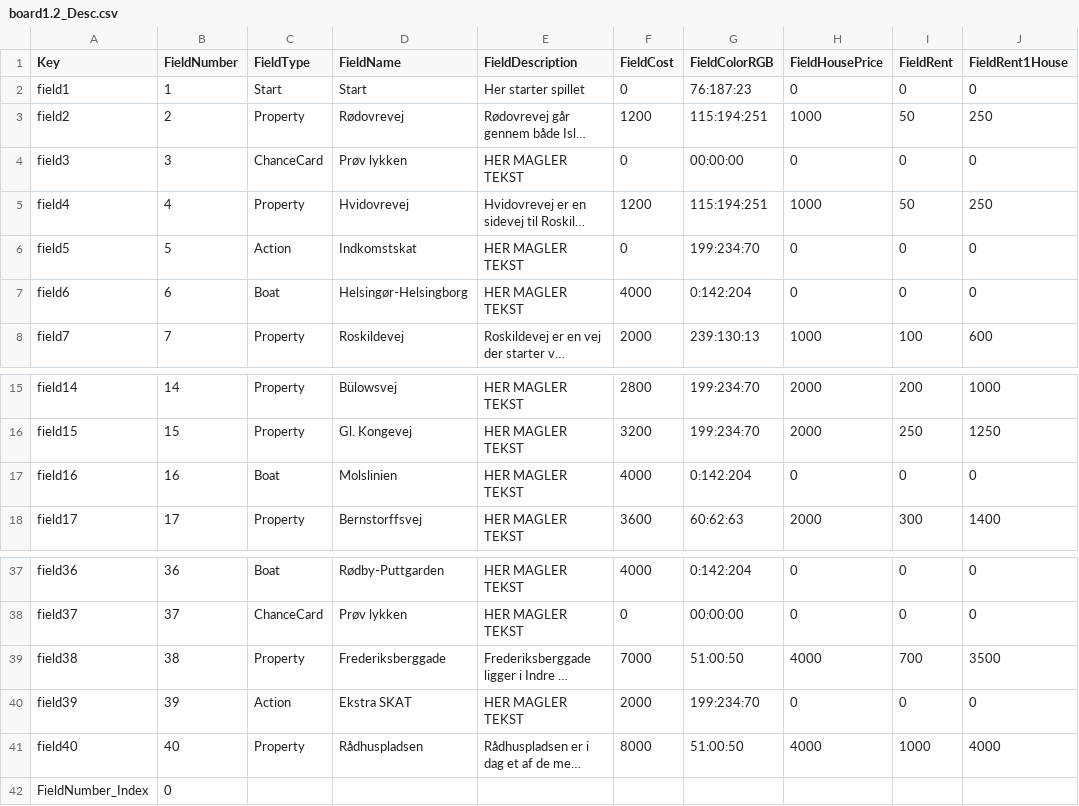
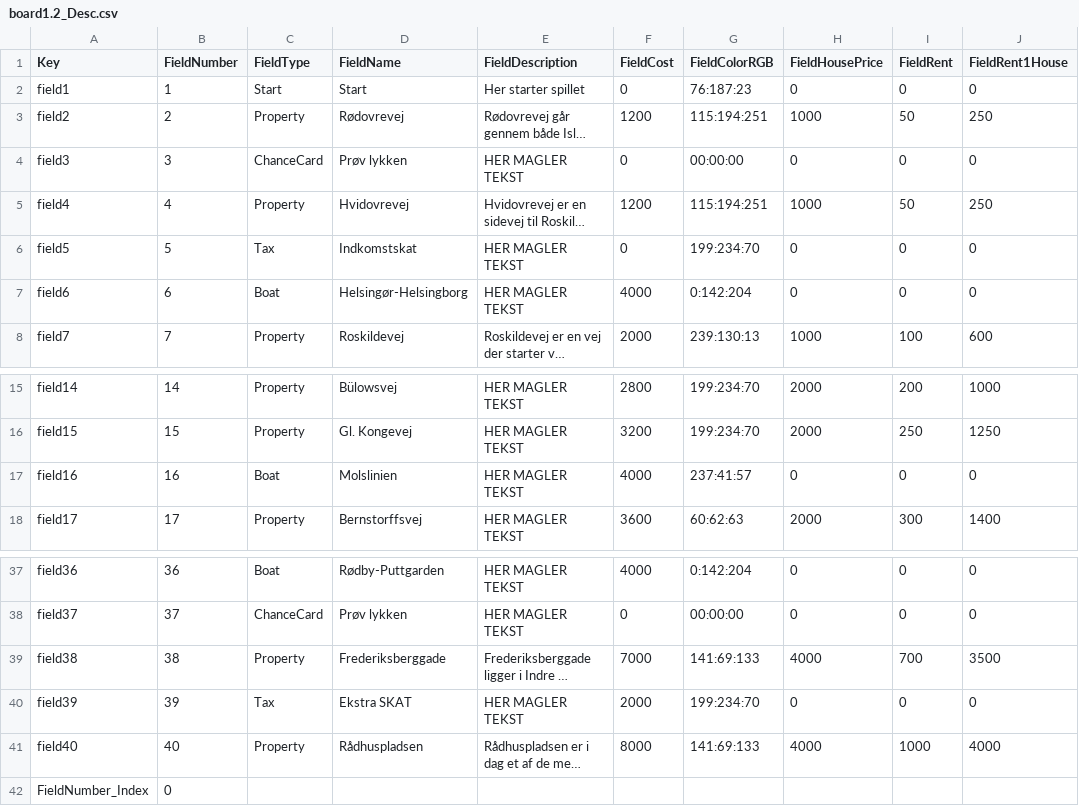
Before and after one commit to Logstor/CDIO4, a CSV file: src/main/resources/board1.2_Desc.csv, drawn as a sheet; only a part is shown, gaps mark what is left out; long unchanged cells end in …; the diff names each change by its address in the sheet, - before the commit and + after, or states it on an @@ line.

Commit message:
Updated csv board file

```diff
--- a/src/main/resources/board1.2_Desc.csv
+++ b/src/main/resources/board1.2_Desc.csv
-C6 (FieldType): Action
+C6 (FieldType): Tax
-G17 (FieldColorRGB): 0:142:204
+G17 (FieldColorRGB): 237:41:57
-G39 (FieldColorRGB): 51:00:50
+G39 (FieldColorRGB): 141:69:133
-C40 (FieldType): Action
+C40 (FieldType): Tax
-G41 (FieldColorRGB): 51:00:50
+G41 (FieldColorRGB): 141:69:133
```
